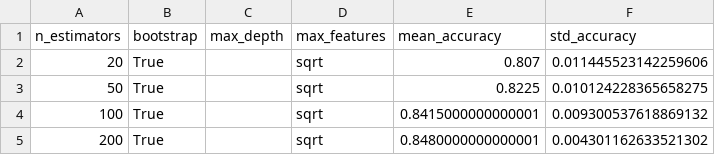
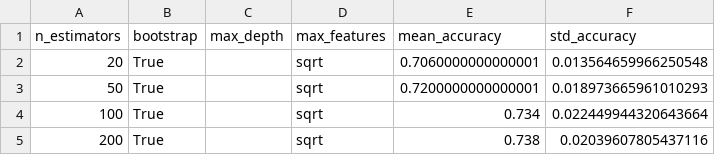
Before and after one commit to carlos-vf/PML, a CSV file: results/1_gaussian/grid/prf/tables/mnist_1_gaussian_prf_grid_(0.0,0.5).csv, drawn as a sheet.

```diff
--- a/results/1_gaussian/grid/prf/tables/mnist_1_gaussian_prf_grid_(0.0,0.5).csv
+++ b/results/1_gaussian/grid/prf/tables/mnist_1_gaussian_prf_grid_(0.0,0.5).csv
@@ -1,5 +1,5 @@
 n_estimators,bootstrap,max_depth,max_features,mean_accuracy,std_accuracy
-20,True,,sqrt,0.807,0.011445523142259606
-50,True,,sqrt,0.8225,0.010124228365658275
-100,True,,sqrt,0.8415000000000001,0.009300537618869132
-200,True,,sqrt,0.8480000000000001,0.004301162633521302
+20,True,,sqrt,0.7060000000000001,0.013564659966250548
+50,True,,sqrt,0.7200000000000001,0.018973665961010293
+100,True,,sqrt,0.734,0.022449944320643664
+200,True,,sqrt,0.738,0.02039607805437116
```
Also changed, not shown: results/1_gaussian/grid/pdf/tables/mnist_1_gaussian_pdf_grid_(0.0,0.5).csv, results/1_gaussian/mnist_1_gaussian_best_configs.csv, 36 other files.
